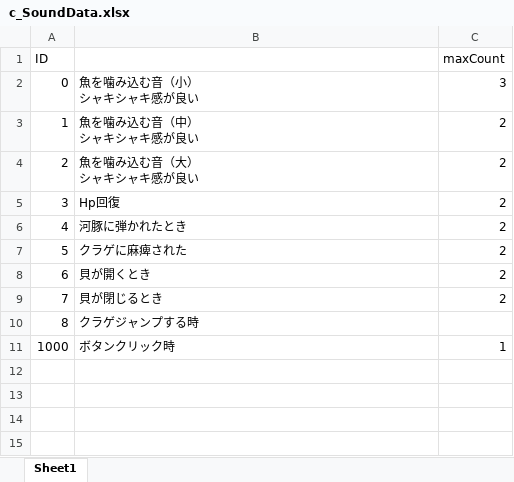
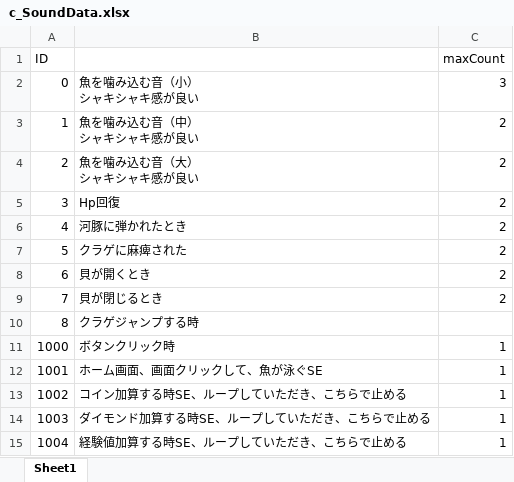
Before and after one commit to ZhangQichao1988/MultiGreedyFish, an Excel workbook: xlsx/c_SoundData.xlsx, sheet Sheet1, drawn as a sheet; values as stored, in another font and other column widths than the file's, no borders; the diff names each change by its address in the sheet, - before the commit and + after, or states it on an @@ line.

```diff
--- a/xlsx/c_SoundData.xlsx (sheet Sheet1)
+++ b/xlsx/c_SoundData.xlsx (sheet Sheet1)
+row 12: 1001 | ホーム画面、画面クリックして、魚が泳ぐSE | 1
+row 13: 1002 | コイン加算する時SE、ループしていただき、こちらで止める | 1
+row 14: 1003 | ダイモンド加算する時SE、ループしていただき、こちらで止める | 1
+row 15: 1004 | 経験値加算する時SE、ループしていただき、こちらで止める | 1
```
Also changed, not shown: xlsx/sc_LanguageData.xlsx, 37 other files.
